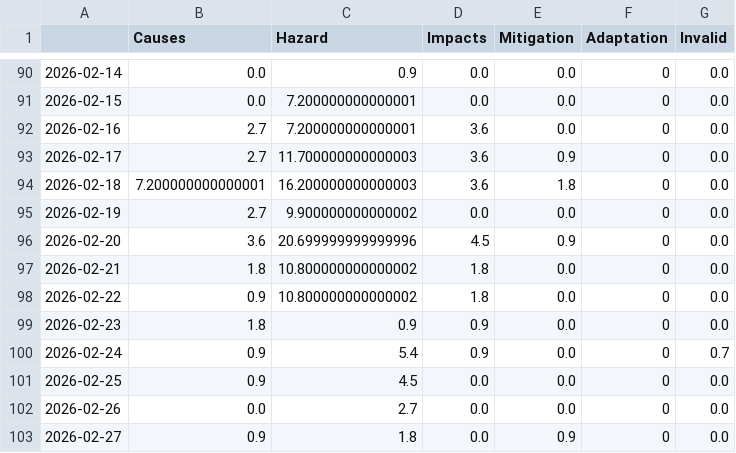
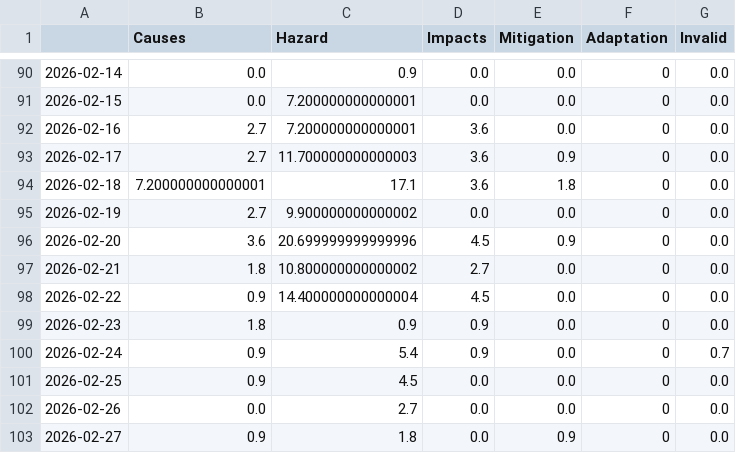
Before and after one commit to picawe-news/AvalancheIsComing, a CSV file: csv/topics_date.csv, drawn as a sheet; only a part is shown, gaps mark what is left out.

```diff
--- a/csv/topics_date.csv
+++ b/csv/topics_date.csv
@@ -93,7 +93,7 @@
 2026-02-17,2.7,11.700000000000003,3.6,0.9,0,0.0
-2026-02-18,7.200000000000001,16.200000000000003,3.6,1.8,0,0.0
+2026-02-18,7.200000000000001,17.1,3.6,1.8,0,0.0
 2026-02-19,2.7,9.900000000000002,0.0,0.0,0,0.0
 2026-02-20,3.6,20.699999999999996,4.5,0.9,0,0.0
-2026-02-21,1.8,10.800000000000002,1.8,0.0,0,0.0
-2026-02-22,0.9,10.800000000000002,1.8,0.0,0,0.0
+2026-02-21,1.8,10.800000000000002,2.7,0.0,0,0.0
+2026-02-22,0.9,14.400000000000004,4.5,0.0,0,0.0
 2026-02-23,1.8,0.9,0.9,0.0,0,0.0
```
Also changed, not shown: 7 other files.
